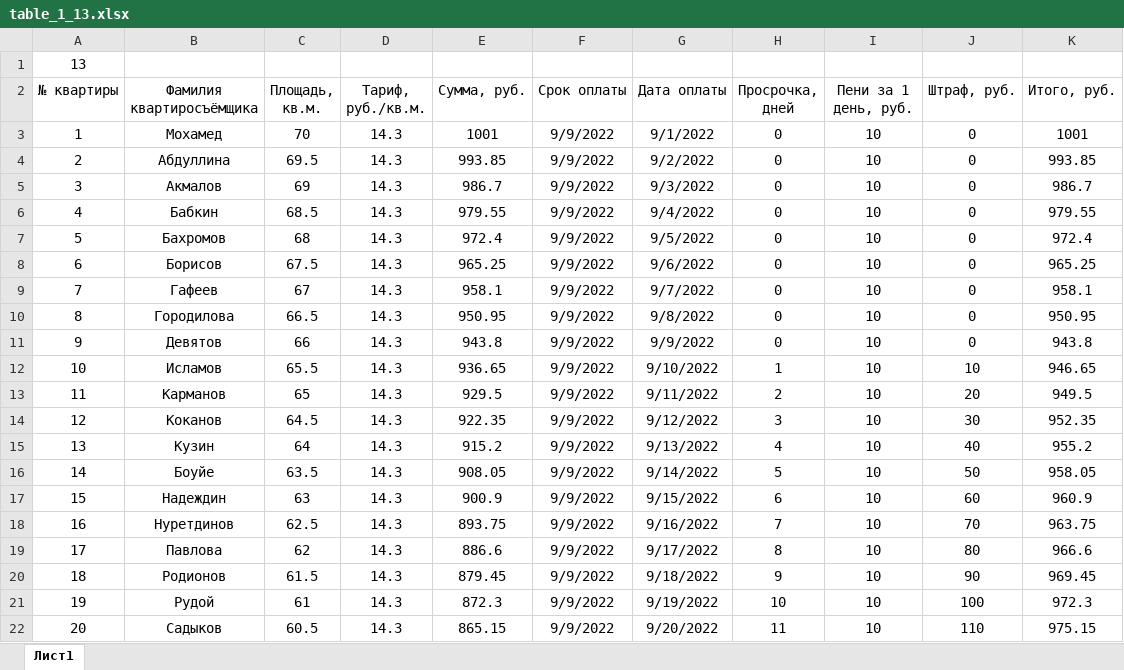
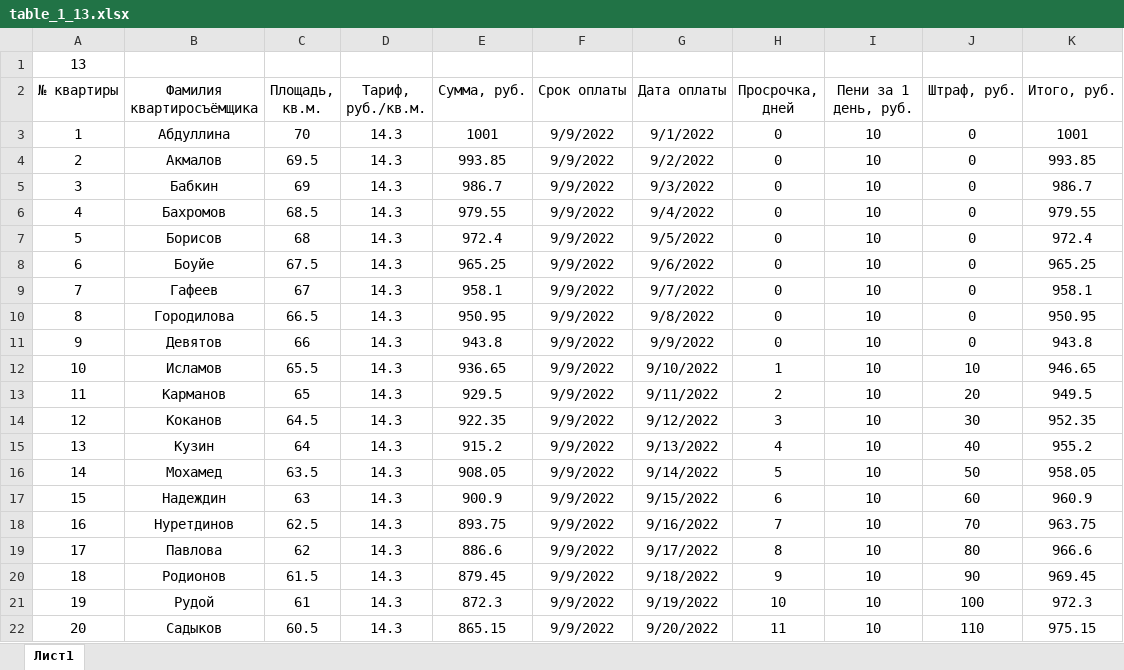
Before and after one commit to Ilya-Petrovich/IT_LR, an Excel workbook: LR3/table_1_13.xlsx, sheet Лист1, drawn as a sheet; only a part is shown; values as stored, in another font and other column widths than the file's, no borders; removed rows and columns are numbered as before the commit, all else as after; the diff names each change by its address in the sheet, - before the commit and + after, or states it on an @@ line.

Commit message:
Changed LR3

```diff
--- a/LR3/table_1_13.xlsx (sheet Лист1)
+++ b/LR3/table_1_13.xlsx (sheet Лист1)
-row 3: 1 | Мохамед | 70 | 14.3 | 1001 | 9/9/2022 | 9/1/2022 | 0 | 10 | 0 | 1001
@@ column A (№ квартиры) renumbered between rows 3 and 7 @@
-C3 (Площадь, кв.м.): 69.5
+C3 (Площадь, кв.м.): 70
-E3 (Сумма, руб.): 993.85
+E3 (Сумма, руб.): 1001
-G3 (Дата оплаты): 9/2/2022
+G3 (Дата оплаты): 9/1/2022
-K3 (Итого, руб.): 993.85
+K3 (Итого, руб.): 1001
-C4 (Площадь, кв.м.): 69
+C4 (Площадь, кв.м.): 69.5
-E4 (Сумма, руб.): 986.7
+E4 (Сумма, руб.): 993.85
-G4 (Дата оплаты): 9/3/2022
+G4 (Дата оплаты): 9/2/2022
-K4 (Итого, руб.): 986.7
+K4 (Итого, руб.): 993.85
-C5 (Площадь, кв.м.): 68.5
+C5 (Площадь, кв.м.): 69
-E5 (Сумма, руб.): 979.55
+E5 (Сумма, руб.): 986.7
-G5 (Дата оплаты): 9/4/2022
+G5 (Дата оплаты): 9/3/2022
-K5 (Итого, руб.): 979.55
+K5 (Итого, руб.): 986.7
-C6 (Площадь, кв.м.): 68
+C6 (Площадь, кв.м.): 68.5
-E6 (Сумма, руб.): 972.4
+E6 (Сумма, руб.): 979.55
-G6 (Дата оплаты): 9/5/2022
+G6 (Дата оплаты): 9/4/2022
-K6 (Итого, руб.): 972.4
+K6 (Итого, руб.): 979.55
-C7 (Площадь, кв.м.): 67.5
+C7 (Площадь, кв.м.): 68
-E7 (Сумма, руб.): 965.25
+E7 (Сумма, руб.): 972.4
-G7 (Дата оплаты): 9/6/2022
+G7 (Дата оплаты): 9/5/2022
-K7 (Итого, руб.): 965.25
+K7 (Итого, руб.): 972.4
+row 8: 6 | Боуйе | 67.5 | 14.3 | 965.25 | 9/9/2022 | 9/6/2022 | 0 | 10 | 0 | 965.25
-B16 (Фамилия квартиросъёмщика): Боуйе
+B16 (Фамилия квартиросъёмщика): Мохамед
```
Also changed, not shown: formulas that keep their value.
